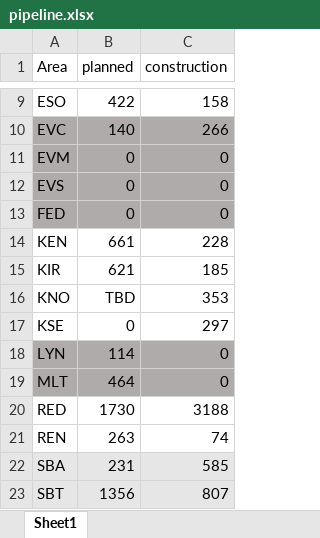
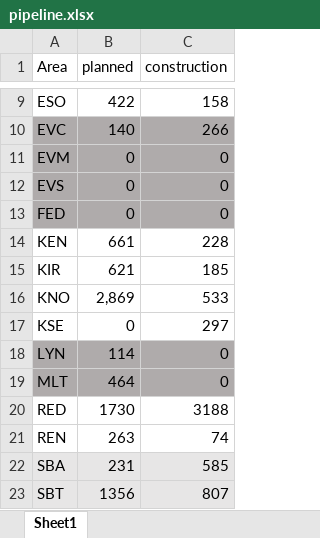
Before and after one commit to seattletimes/apt-planning, an Excel workbook: data/pipeline.xlsx, sheet Sheet1, drawn as a sheet; only a part is shown, gaps mark what is left out; values as stored, in another font and other column widths than the file's, no borders; the diff names each change by its address in the sheet, - before the commit and + after, or states it on an @@ line.

Commit message:
updated xlsx file

```diff
--- a/data/pipeline.xlsx (sheet Sheet1)
+++ b/data/pipeline.xlsx (sheet Sheet1)
-B16 (planned): TBD
+B16 (planned): 2,869
-C16 (construction): 353
+C16 (construction): 533
```
